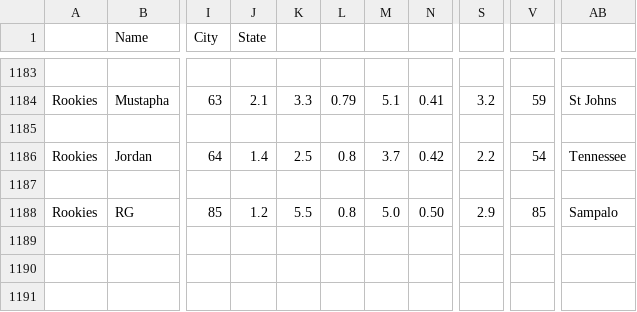
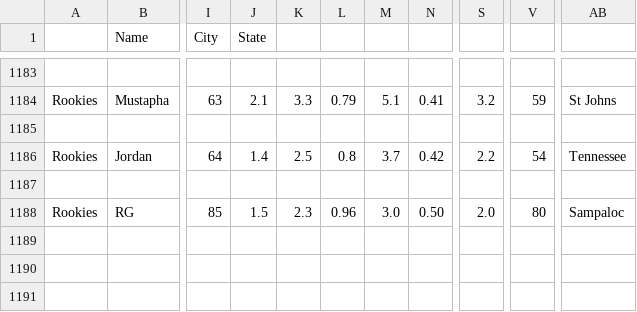
Before and after one commit to jamescalingo74/Gabriel.NBA2k25.1, a CSV file: Nba2025roster (6).csv, drawn as a sheet; only a part is shown, gaps mark what is left out; the diff names each change by its address in the sheet, - before the commit and + after, or states it on an @@ line.

Commit message:
Update Nba2025roster (6).csv

```diff
--- a/Nba2025roster (6).csv
+++ b/Nba2025roster (6).csv
-J1188 (State): 1.2
+J1188 (State): 1.5
-K1188: 5.5
+K1188: 2.3
-L1188: 0.8
+L1188: 0.96
-M1188: 5.0
+M1188: 3.0
-S1188: 2.9
+S1188: 2.0
-V1188: 85
+V1188: 80
-AB1188: Sampalo
+AB1188: Sampaloc
```
